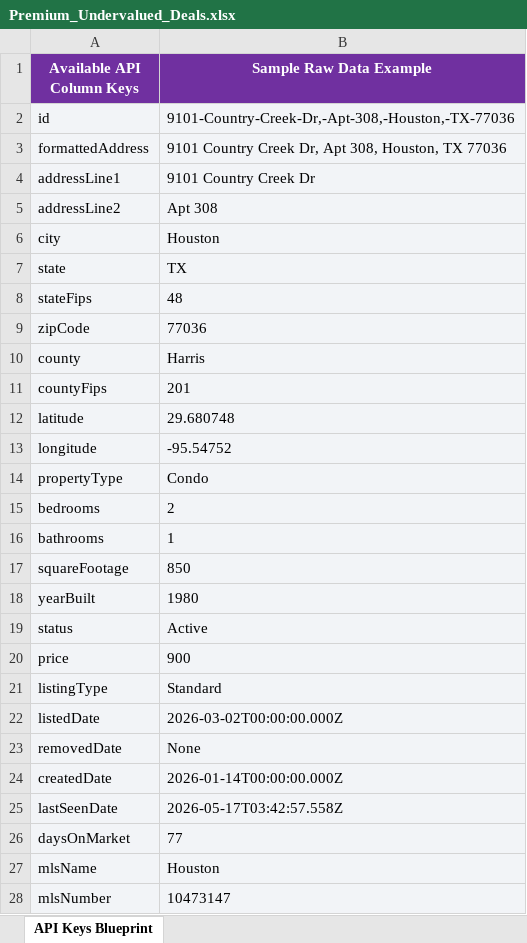
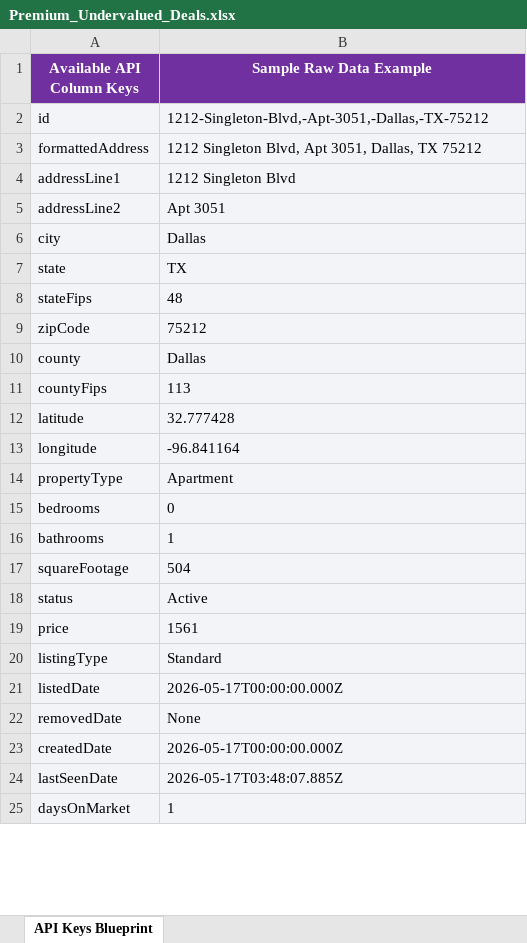
Before and after one commit to JoeFanning/FastApi_Data_as_a_Service, an Excel workbook: Premium_Undervalued_Deals.xlsx, sheet API Keys Blueprint, drawn as a sheet; only a part is shown; values as stored, in another font and other column widths than the file's, no borders; removed rows and columns are numbered as before the commit, all else as after; the diff covers the shown part only; the diff names each change by its address in the sheet, - before the commit and + after, or states it on an @@ line.

Commit message:
Automated Data Refresh: Premium Excel sheet generated

```diff
--- a/Premium_Undervalued_Deals.xlsx (sheet API Keys Blueprint)
+++ b/Premium_Undervalued_Deals.xlsx (sheet API Keys Blueprint)
-B2 (Sample Raw Data Example): 9101-Country-Creek-Dr,-Apt-308,-Houston,-TX-77036
+B2 (Sample Raw Data Example): 1212-Singleton-Blvd,-Apt-3051,-Dallas,-TX-75212
-B3 (Sample Raw Data Example): 9101 Country Creek Dr, Apt 308, Houston, TX 77036
+B3 (Sample Raw Data Example): 1212 Singleton Blvd, Apt 3051, Dallas, TX 75212
-B4 (Sample Raw Data Example): 9101 Country Creek Dr
+B4 (Sample Raw Data Example): 1212 Singleton Blvd
-B5 (Sample Raw Data Example): Apt 308
+B5 (Sample Raw Data Example): Apt 3051
-B6 (Sample Raw Data Example): Houston
+B6 (Sample Raw Data Example): Dallas
-B9 (Sample Raw Data Example): 77036
+B9 (Sample Raw Data Example): 75212
-B10 (Sample Raw Data Example): Harris
+B10 (Sample Raw Data Example): Dallas
-B11 (Sample Raw Data Example): 201
+B11 (Sample Raw Data Example): 113
-B12 (Sample Raw Data Example): 29.680748
+B12 (Sample Raw Data Example): 32.777428
-B13 (Sample Raw Data Example): -95.54752
+B13 (Sample Raw Data Example): -96.841164
-B14 (Sample Raw Data Example): Condo
+B14 (Sample Raw Data Example): Apartment
-B15 (Sample Raw Data Example): 2
+B15 (Sample Raw Data Example): 0
-B17 (Sample Raw Data Example): 850
+B17 (Sample Raw Data Example): 504
-row 18: yearBuilt | 1980
-B19 (Sample Raw Data Example): 900
+B19 (Sample Raw Data Example): 1561
-B21 (Sample Raw Data Example): 2026-03-02T00:00:00.000Z
+B21 (Sample Raw Data Example): 2026-05-17T00:00:00.000Z
-B23 (Sample Raw Data Example): 2026-01-14T00:00:00.000Z
+B23 (Sample Raw Data Example): 2026-05-17T00:00:00.000Z
-B24 (Sample Raw Data Example): 2026-05-17T03:42:57.558Z
+B24 (Sample Raw Data Example): 2026-05-17T03:48:07.885Z
-B25 (Sample Raw Data Example): 77
+B25 (Sample Raw Data Example): 1
-row 27: mlsName | Houston
-row 28: mlsNumber | 10473147
```
Also changed, not shown: 2 removed rows and 1 edited cell elsewhere in this sheet.
